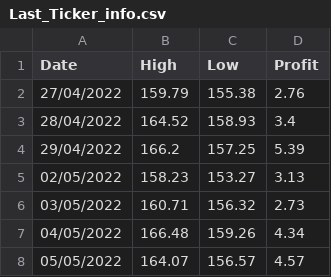
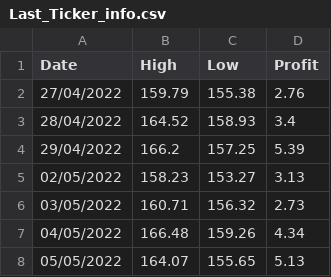
Before and after one commit to Pabloaliaga1995/Market-Stock-Project, a CSV file: Data/Last_Ticker_info.csv, drawn as a sheet.

```diff
--- a/Data/Last_Ticker_info.csv
+++ b/Data/Last_Ticker_info.csv
@@ -7,2 +7,2 @@ Date,High,Low,Profit
 04/05/2022,166.48,159.26,4.34
-05/05/2022,164.07,156.57,4.57
+05/05/2022,164.07,155.65,5.13
```
Also changed, not shown: Data/Total_Ticker_info.csv, 1 other file.
